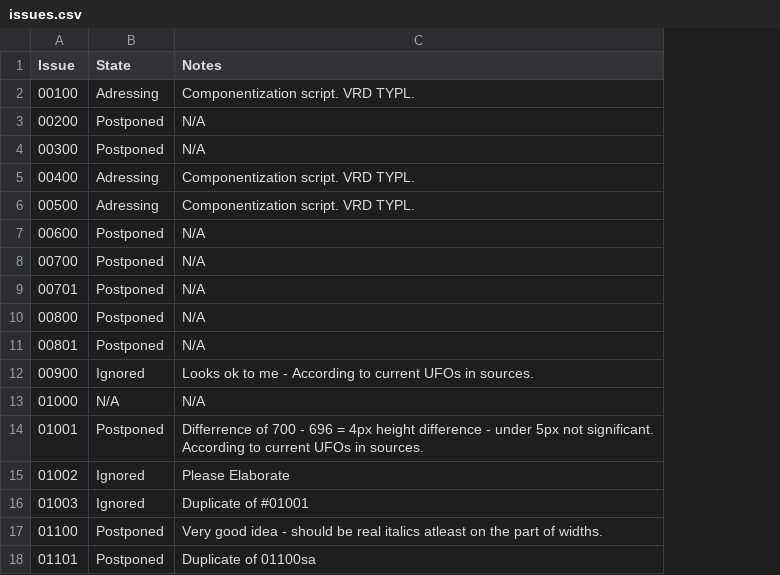
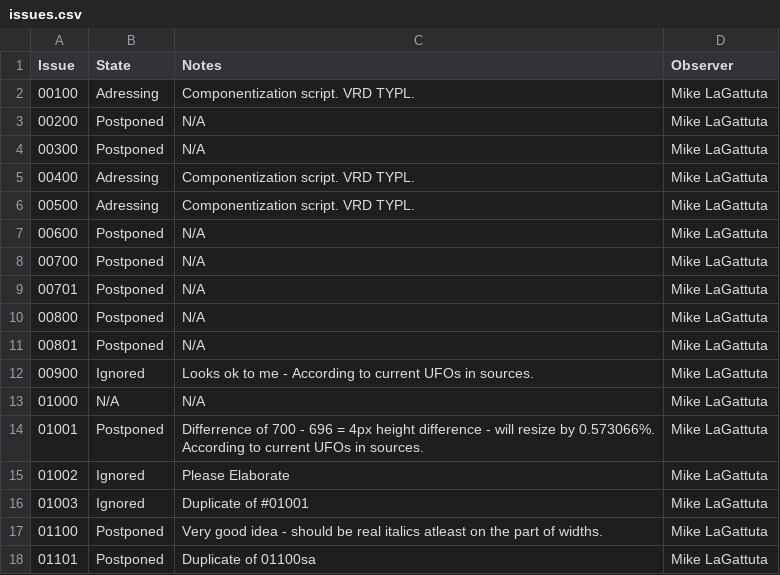
Before and after one commit to VivaRado/Advent, a CSV file: issues.csv, drawn as a sheet; the diff names each change by its address in the sheet, - before the commit and + after, or states it on an @@ line.

```diff
--- a/issues.csv
+++ b/issues.csv
+column D (Observer), rows 2-18: all Mike LaGattuta
-C14 (Notes): …difference - under 5px not significant. According to…
+C14 (Notes): …difference - will resize by 0.573066%. According to…
```
Also changed, not shown: 1 other file.
